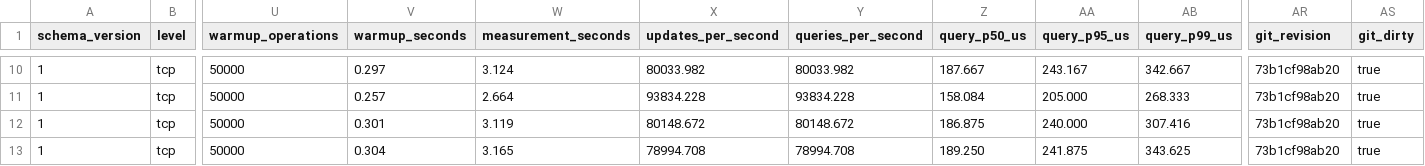
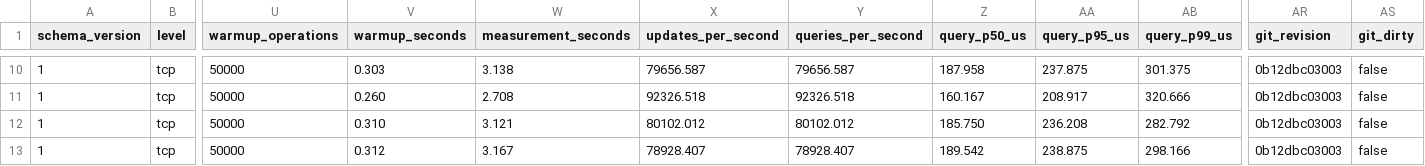
Before and after one commit to kanisiva2/ExchangeLab, a CSV file: results/phase4/tcp-workers.csv, drawn as a sheet; only a part is shown, gaps mark what is left out; the diff covers the shown part only; the diff names each change by its address in the sheet, - before the commit and + after, or states it on an @@ line.

```diff
--- a/results/phase4/tcp-workers.csv
+++ b/results/phase4/tcp-workers.csv
-V10 (warmup_seconds): 0.297
+V10 (warmup_seconds): 0.303
-W10 (measurement_seconds): 3.124
+W10 (measurement_seconds): 3.138
-X10 (updates_per_second): 80033.982
+X10 (updates_per_second): 79656.587
-Y10 (queries_per_second): 80033.982
+Y10 (queries_per_second): 79656.587
-Z10 (query_p50_us): 187.667
+Z10 (query_p50_us): 187.958
-AA10 (query_p95_us): 243.167
+AA10 (query_p95_us): 237.875
-AB10 (query_p99_us): 342.667
+AB10 (query_p99_us): 301.375
-AR10:AR13 (git_revision): 73b1cf98ab20
+AR10:AR13 (git_revision): 0b12dbc03003
-AS10:AS13 (git_dirty): true
+AS10:AS13 (git_dirty): false
-V11 (warmup_seconds): 0.257
+V11 (warmup_seconds): 0.260
-W11 (measurement_seconds): 2.664
+W11 (measurement_seconds): 2.708
-X11 (updates_per_second): 93834.228
+X11 (updates_per_second): 92326.518
-Y11 (queries_per_second): 93834.228
+Y11 (queries_per_second): 92326.518
-Z11 (query_p50_us): 158.084
+Z11 (query_p50_us): 160.167
-AA11 (query_p95_us): 205.000
+AA11 (query_p95_us): 208.917
-AB11 (query_p99_us): 268.333
+AB11 (query_p99_us): 320.666
-V12 (warmup_seconds): 0.301
+V12 (warmup_seconds): 0.310
-W12 (measurement_seconds): 3.119
+W12 (measurement_seconds): 3.121
-X12 (updates_per_second): 80148.672
+X12 (updates_per_second): 80102.012
-Y12 (queries_per_second): 80148.672
+Y12 (queries_per_second): 80102.012
-Z12 (query_p50_us): 186.875
+Z12 (query_p50_us): 185.750
-AA12 (query_p95_us): 240.000
+AA12 (query_p95_us): 236.208
-AB12 (query_p99_us): 307.416
+AB12 (query_p99_us): 282.792
-V13 (warmup_seconds): 0.304
+V13 (warmup_seconds): 0.312
-W13 (measurement_seconds): 3.165
+W13 (measurement_seconds): 3.167
-X13 (updates_per_second): 78994.708
+X13 (updates_per_second): 78928.407
-Y13 (queries_per_second): 78994.708
+Y13 (queries_per_second): 78928.407
-Z13 (query_p50_us): 189.250
+Z13 (query_p50_us): 189.542
-AA13 (query_p95_us): 241.875
+AA13 (query_p95_us): 238.875
-AB13 (query_p99_us): 343.625
+AB13 (query_p99_us): 298.166
```
Also changed, not shown: 99 edited cells elsewhere in this file, results/phase4/direct-locking.csv, results/phase4/direct-sorting.csv, 4 other files.
